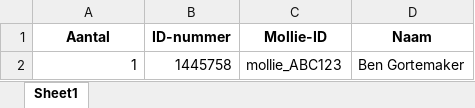
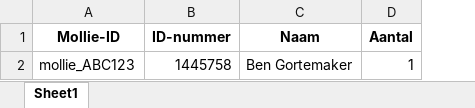
Before and after one commit to benGmaker/AutoInboeken, an Excel workbook: log/66 HULDE&VO.xlsx, sheet Sheet1, drawn as a sheet; values as stored, in another font and other column widths than the file's, no borders; removed rows and columns are numbered as before the commit, all else as after; the diff names each change by its address in the sheet, - before the commit and + after, or states it on an @@ line.

```diff
--- a/log/66 HULDE&VO.xlsx (sheet Sheet1)
+++ b/log/66 HULDE&VO.xlsx (sheet Sheet1)
-column C (Mollie-ID), row 2: mollie_ABC123
+column D (Aantal), row 2: 1
-A1: Aantal
+A1: Mollie-ID
-A2 (Mollie-ID): 1
+A2 (Mollie-ID): mollie_ABC123
```
Also changed, not shown: log/661 mooie voorzitters.xlsx, 1 other file.
